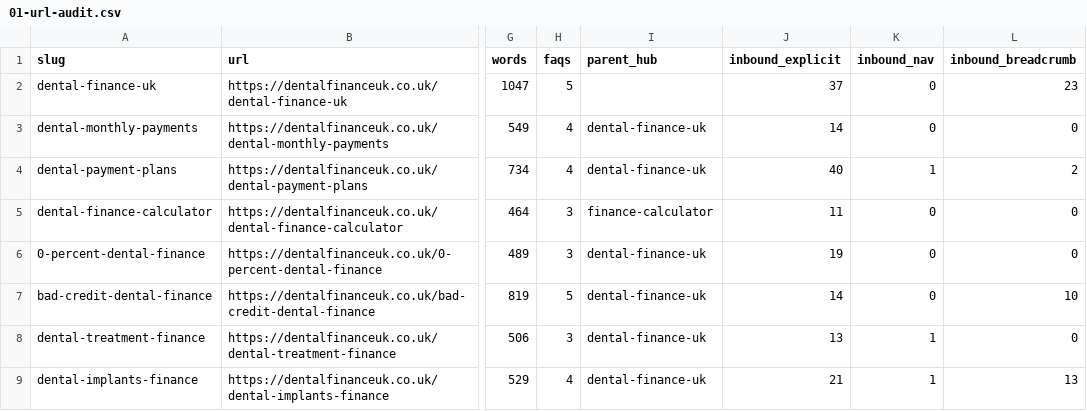
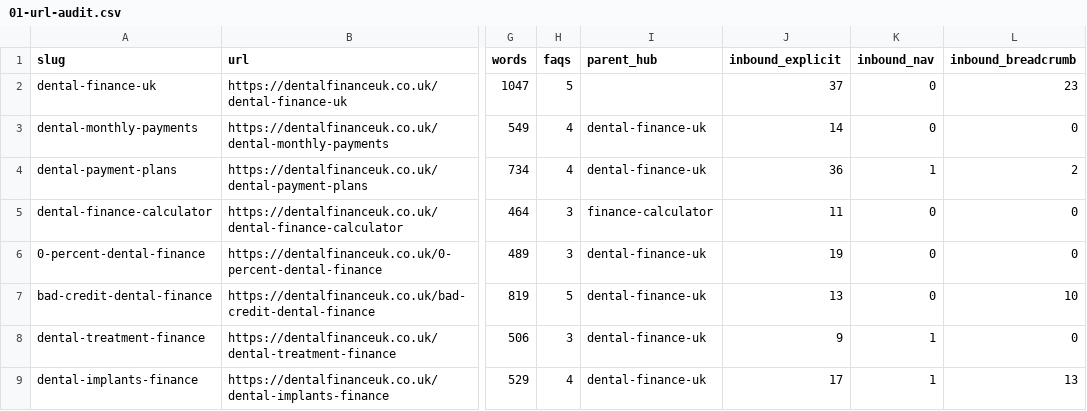
Before and after one commit to digiroiio-lgtm/DentallFinanceUK, a CSV file: docs/seo/01-url-audit.csv, drawn as a sheet; only a part is shown, gaps mark what is left out; the diff covers the shown part only; the diff names each change by its address in the sheet, - before the commit and + after, or states it on an @@ line.

```diff
--- a/docs/seo/01-url-audit.csv
+++ b/docs/seo/01-url-audit.csv
-J4 (inbound_explicit): 40
+J4 (inbound_explicit): 36
-J7 (inbound_explicit): 14
+J7 (inbound_explicit): 13
-J8 (inbound_explicit): 13
+J8 (inbound_explicit): 9
-J9 (inbound_explicit): 21
+J9 (inbound_explicit): 17
```
Also changed, not shown: 6 added rows and 61 edited cells elsewhere in this file, 30 other files.
